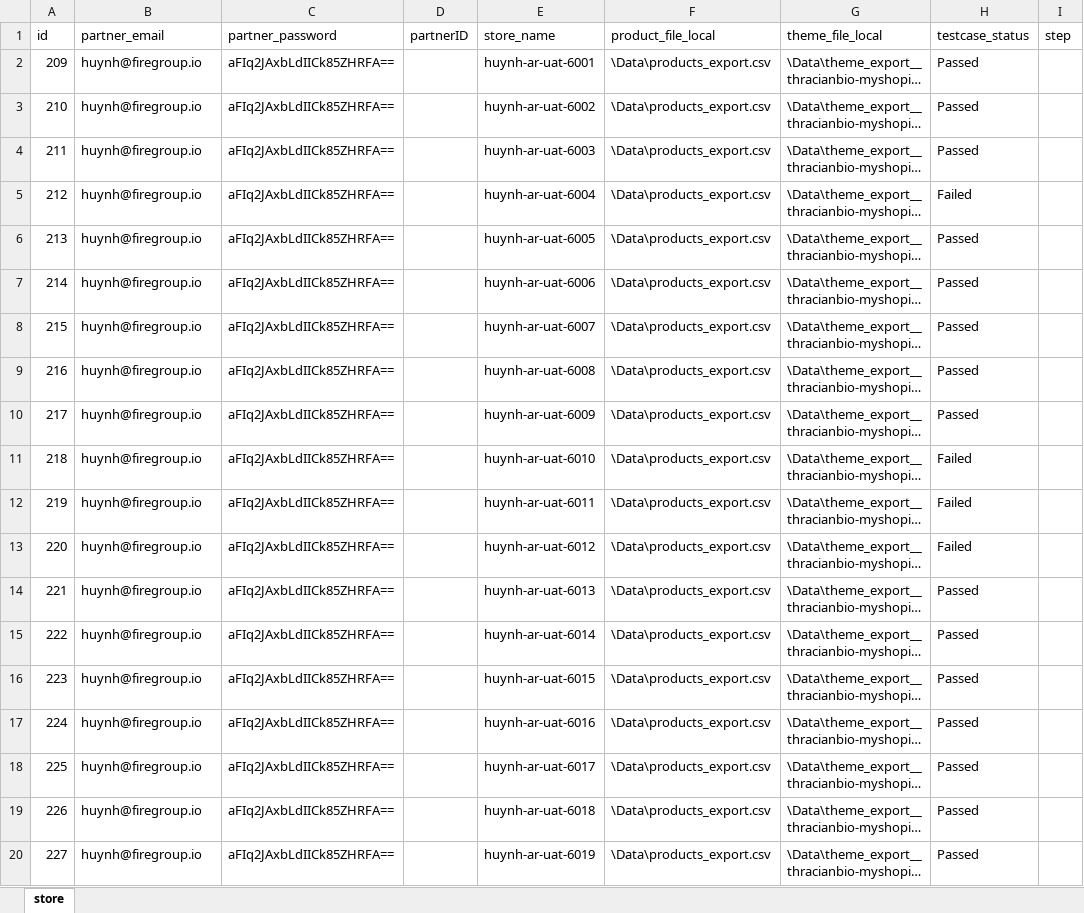
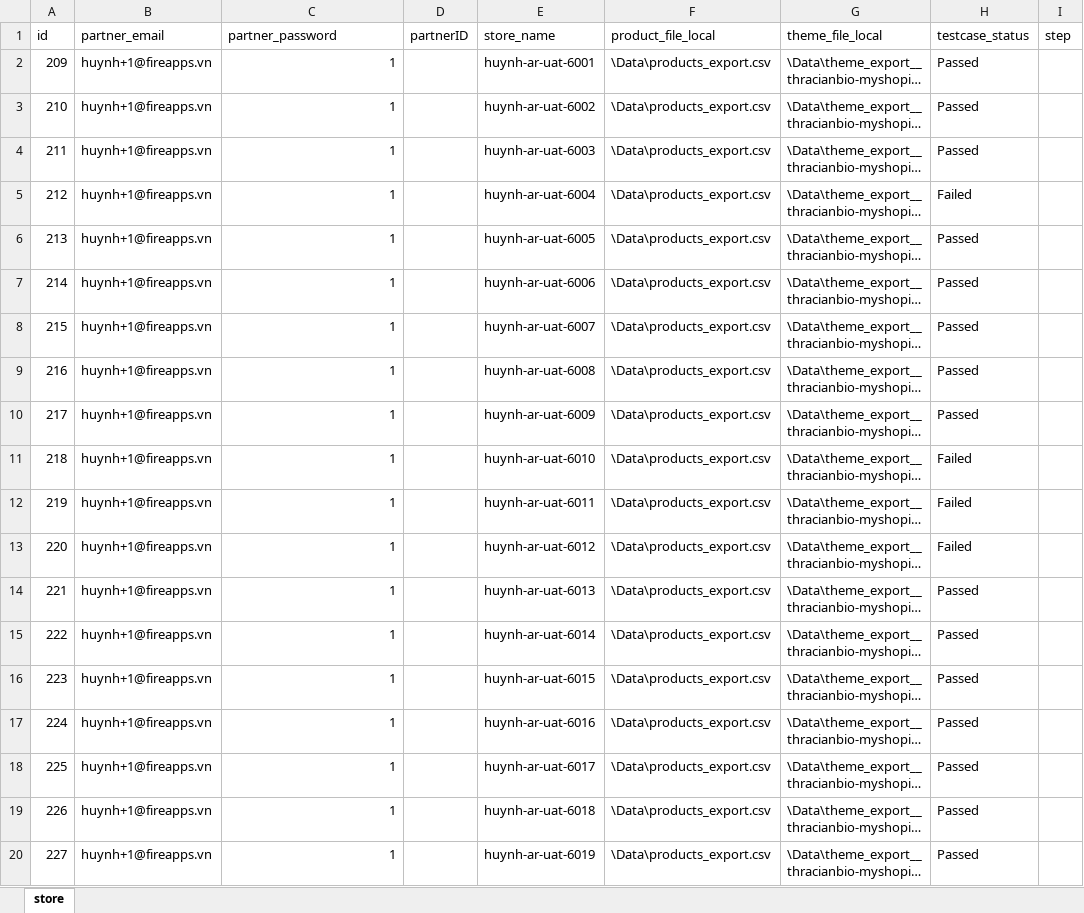
Before and after one commit to huynh-fireapps/AR-Project-Basic2, an Excel workbook: Data Files/storefree3.xlsx, sheet store, drawn as a sheet; only a part is shown; long unchanged cells end in …; values as stored, in another font and other column widths than the file's, no borders; the diff names each change by its address in the sheet, - before the commit and + after, or states it on an @@ line.

```diff
--- a/Data Files/storefree3.xlsx (sheet store)
+++ b/Data Files/storefree3.xlsx (sheet store)
-B2:B20 (partner_email): huynh@firegroup.io
+B2:B20 (partner_email): huynh+1@fireapps.vn
-C2:C20 (partner_password): aFIq2JAxbLdIICk85ZHRFA==
+C2:C20 (partner_password): 1
```
Also changed, not shown: Data Files/storefree3_all theme.xlsx, Data Files/storefree3_install app stag.xlsx, 8 other files.
